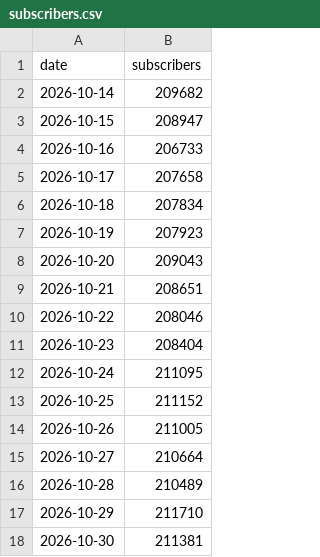
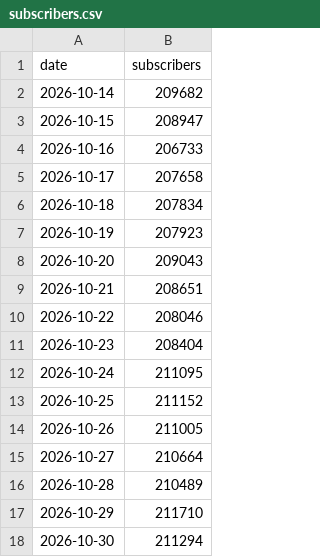
Before and after one commit to LizaMem/mts-tg-stats, a CSV file: docs/subscribers.csv, drawn as a sheet.

```diff
--- a/docs/subscribers.csv
+++ b/docs/subscribers.csv
@@ -17,2 +17,2 @@ date,subscribers
 2026-10-29,211710
-2026-10-30,211381
+2026-10-30,211294
```
Also changed, not shown: docs/history.csv, docs/posts.csv, 1 other file.
